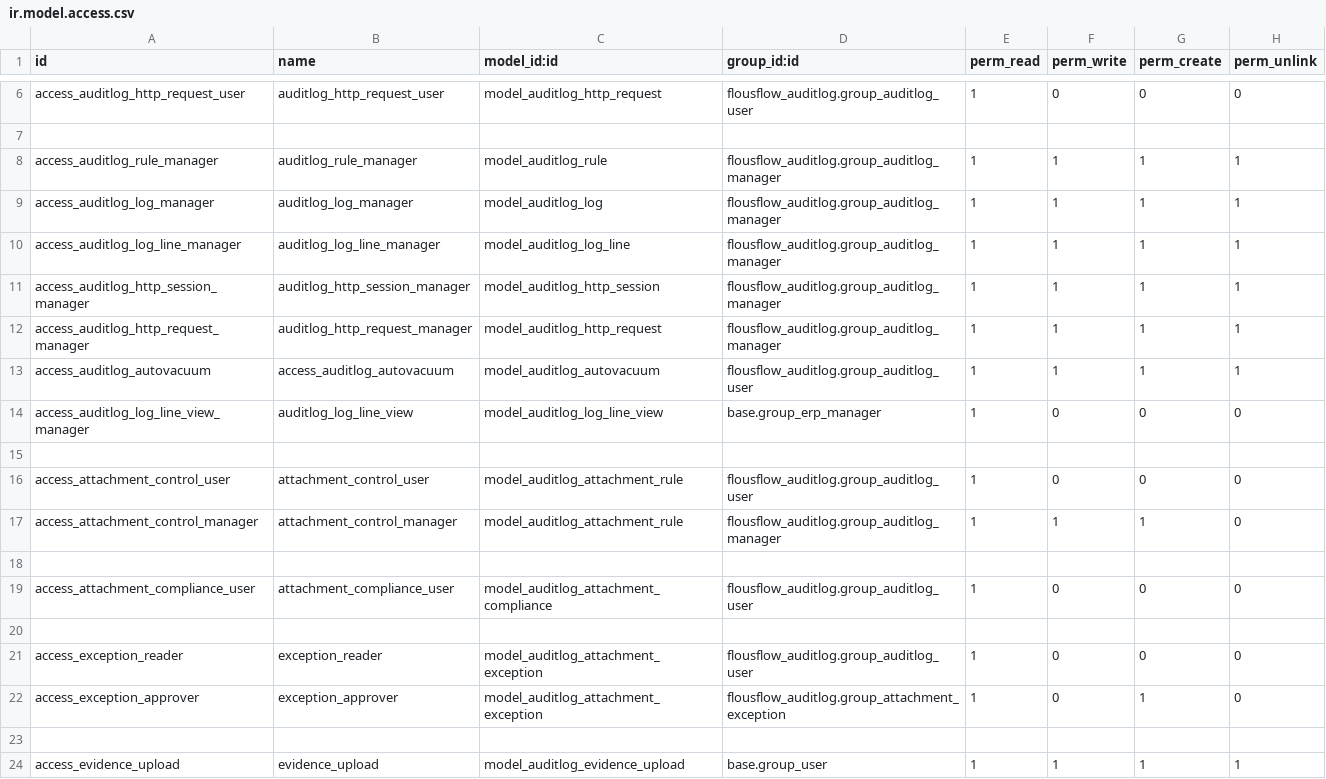
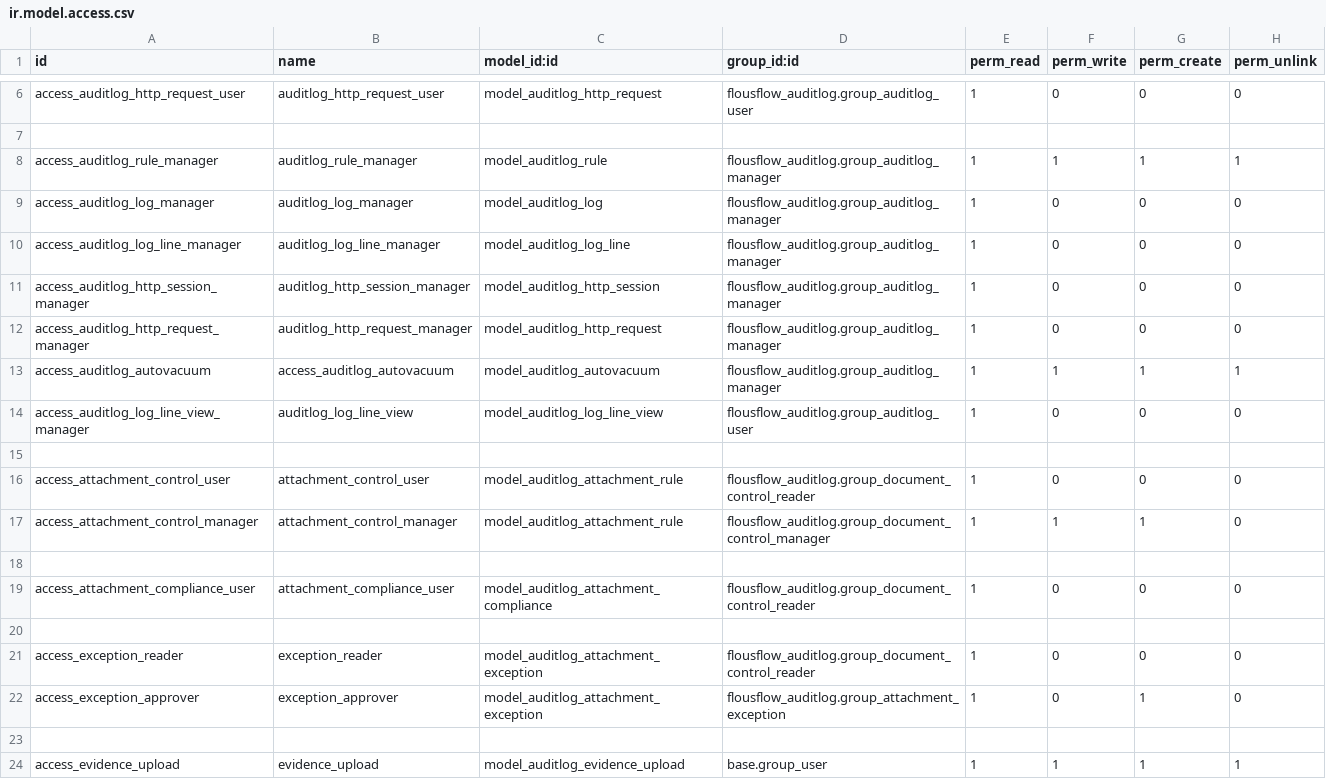
Before and after one commit to FlousFlow/flousflow-auditlog, a CSV file: flousflow_auditlog/security/ir.model.access.csv, drawn as a sheet; only a part is shown, gaps mark what is left out.

Commit message:
[SEC] Separate global audit and company document control permissions; version rules

```diff
--- a/flousflow_auditlog/security/ir.model.access.csv
+++ b/flousflow_auditlog/security/ir.model.access.csv
@@ -8,15 +8,15 @@ access_auditlog_http_request_user,auditlog_http_request_user,model_auditlog_http
 access_auditlog_rule_manager,auditlog_rule_manager,model_auditlog_rule,flousflow_auditlog.group_auditlog_manager,1,1,1,1
-access_auditlog_log_manager,auditlog_log_manager,model_auditlog_log,flousflow_auditlog.group_auditlog_manager,1,1,1,1
-access_auditlog_log_line_manager,auditlog_log_line_manager,model_auditlog_log_line,flousflow_auditlog.group_auditlog_manager,1,1,1,1
-access_auditlog_http_session_manager,auditlog_http_session_manager,model_auditlog_http_session,flousflow_auditlog.group_auditlog_manager,1,1,1,1
-access_auditlog_http_request_manager,auditlog_http_request_manager,model_auditlog_http_request,flousflow_auditlog.group_auditlog_manager,1,1,1,1
-access_auditlog_autovacuum,access_auditlog_autovacuum,model_auditlog_autovacuum,flousflow_auditlog.group_auditlog_user,1,1,1,1
-access_auditlog_log_line_view_manager,auditlog_log_line_view,model_auditlog_log_line_view,base.group_erp_manager,1,0,0,0
+access_auditlog_log_manager,auditlog_log_manager,model_auditlog_log,flousflow_auditlog.group_auditlog_manager,1,0,0,0
+access_auditlog_log_line_manager,auditlog_log_line_manager,model_auditlog_log_line,flousflow_auditlog.group_auditlog_manager,1,0,0,0
+access_auditlog_http_session_manager,auditlog_http_session_manager,model_auditlog_http_session,flousflow_auditlog.group_auditlog_manager,1,0,0,0
+access_auditlog_http_request_manager,auditlog_http_request_manager,model_auditlog_http_request,flousflow_auditlog.group_auditlog_manager,1,0,0,0
+access_auditlog_autovacuum,access_auditlog_autovacuum,model_auditlog_autovacuum,flousflow_auditlog.group_auditlog_manager,1,1,1,1
+access_auditlog_log_line_view_manager,auditlog_log_line_view,model_auditlog_log_line_view,flousflow_auditlog.group_auditlog_user,1,0,0,0
 
-access_attachment_control_user,attachment_control_user,model_auditlog_attachment_rule,flousflow_auditlog.group_auditlog_user,1,0,0,0
-access_attachment_control_manager,attachment_control_manager,model_auditlog_attachment_rule,flousflow_auditlog.group_auditlog_manager,1,1,1,0
+access_attachment_control_user,attachment_control_user,model_auditlog_attachment_rule,flousflow_auditlog.group_document_control_reader,1,0,0,0
+access_attachment_control_manager,attachment_control_manager,model_auditlog_attachment_rule,flousflow_auditlog.group_document_control_manager,1,1,1,0
 
-access_attachment_compliance_user,attachment_compliance_user,model_auditlog_attachment_compliance,flousflow_auditlog.group_auditlog_user,1,0,0,0
+access_attachment_compliance_user,attachment_compliance_user,model_auditlog_attachment_compliance,flousflow_auditlog.group_document_control_reader,1,0,0,0
 
-access_exception_reader,exception_reader,model_auditlog_attachment_exception,flousflow_auditlog.group_auditlog_user,1,0,0,0
+access_exception_reader,exception_reader,model_auditlog_attachment_exception,flousflow_auditlog.group_document_control_reader,1,0,0,0
 access_exception_approver,exception_approver,model_auditlog_attachment_exception,flousflow_auditlog.group_attachment_exception,1,0,1,0
```
Also changed, not shown: 13 other files.
